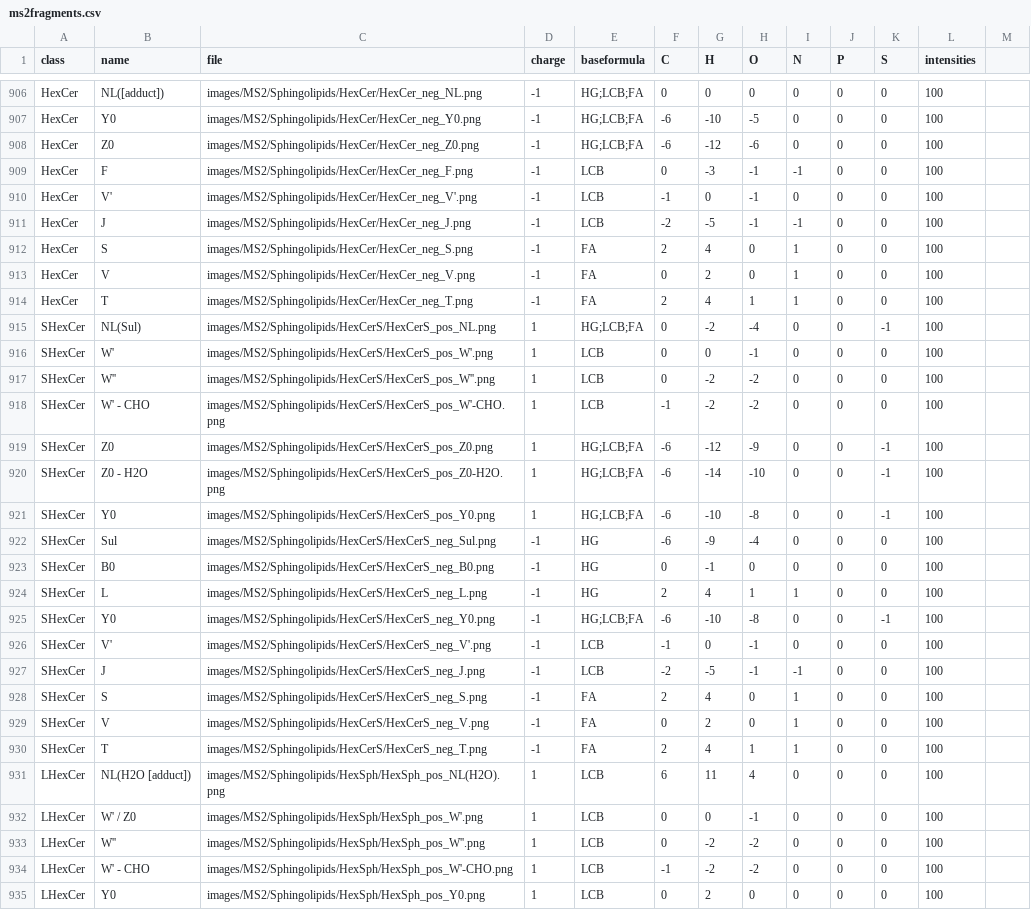
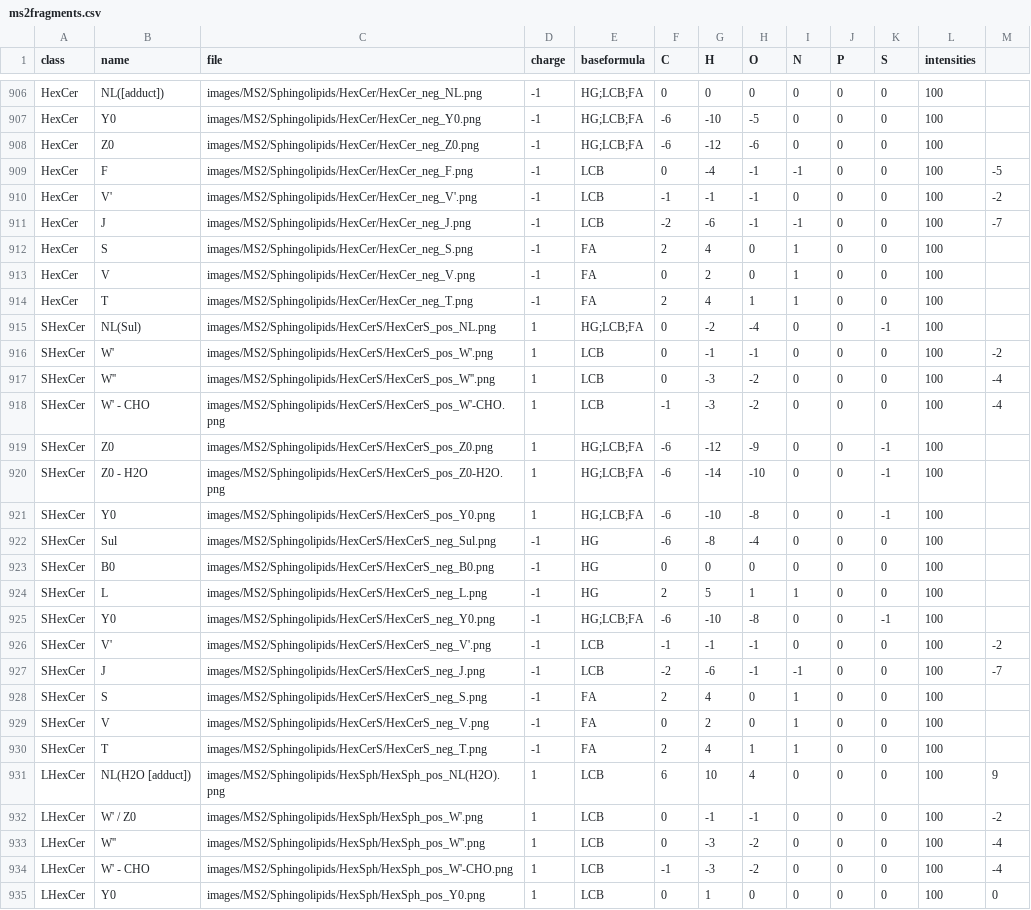
Before and after one commit to lifs-tools/lipidcreator, a CSV file: LipidCreator/data/ms2fragments.csv, drawn as a sheet; only a part is shown, gaps mark what is left out; the diff covers the shown part only.

```diff
--- a/LipidCreator/data/ms2fragments.csv
+++ b/LipidCreator/data/ms2fragments.csv
@@ -909,3 +909,3 @@ HexCer,Z0,images/MS2/Sphingolipids/HexCer/HexCer_neg_Z0.png,-1,HG;LCB;FA,-6,-12,
-HexCer,F,images/MS2/Sphingolipids/HexCer/HexCer_neg_F.png,-1,LCB,0,-3,-1,-1,0,0,100
-HexCer,V',images/MS2/Sphingolipids/HexCer/HexCer_neg_V'.png,-1,LCB,-1,0,-1,0,0,0,100
-HexCer,J,images/MS2/Sphingolipids/HexCer/HexCer_neg_J.png,-1,LCB,-2,-5,-1,-1,0,0,100
+HexCer,F,images/MS2/Sphingolipids/HexCer/HexCer_neg_F.png,-1,LCB,0,-4,-1,-1,0,0,100,-5
+HexCer,V',images/MS2/Sphingolipids/HexCer/HexCer_neg_V'.png,-1,LCB,-1,-1,-1,0,0,0,100,-2
+HexCer,J,images/MS2/Sphingolipids/HexCer/HexCer_neg_J.png,-1,LCB,-2,-6,-1,-1,0,0,100,-7
@@ -916,3 +916,3 @@ SHexCer,NL(Sul),images/MS2/Sphingolipids/HexCerS/HexCerS_pos_NL.png,1,HG;LCB;FA,
-SHexCer,W',images/MS2/Sphingolipids/HexCerS/HexCerS_pos_W'.png,1,LCB,0,0,-1,0,0,0,100
-SHexCer,W'',images/MS2/Sphingolipids/HexCerS/HexCerS_pos_W''.png,1,LCB,0,-2,-2,0,0,0,100
-SHexCer,W' - CHO,images/MS2/Sphingolipids/HexCerS/HexCerS_pos_W'-CHO.png,1,LCB,-1,-2,-2,0,0,0,100
+SHexCer,W',images/MS2/Sphingolipids/HexCerS/HexCerS_pos_W'.png,1,LCB,0,-1,-1,0,0,0,100,-2
+SHexCer,W'',images/MS2/Sphingolipids/HexCerS/HexCerS_pos_W''.png,1,LCB,0,-3,-2,0,0,0,100,-4
+SHexCer,W' - CHO,images/MS2/Sphingolipids/HexCerS/HexCerS_pos_W'-CHO.png,1,LCB,-1,-3,-2,0,0,0,100,-4
@@ -922,3 +922,3 @@ SHexCer,Y0,images/MS2/Sphingolipids/HexCerS/HexCerS_pos_Y0.png,1,HG;LCB;FA,-6,-1
-SHexCer,Sul,images/MS2/Sphingolipids/HexCerS/HexCerS_neg_Sul.png,-1,HG,-6,-9,-4,0,0,0,100
-SHexCer,B0,images/MS2/Sphingolipids/HexCerS/HexCerS_neg_B0.png,-1,HG,0,-1,0,0,0,0,100
-SHexCer,L,images/MS2/Sphingolipids/HexCerS/HexCerS_neg_L.png,-1,HG,2,4,1,1,0,0,100
+SHexCer,Sul,images/MS2/Sphingolipids/HexCerS/HexCerS_neg_Sul.png,-1,HG,-6,-8,-4,0,0,0,100,
+SHexCer,B0,images/MS2/Sphingolipids/HexCerS/HexCerS_neg_B0.png,-1,HG,0,0,0,0,0,0,100,
+SHexCer,L,images/MS2/Sphingolipids/HexCerS/HexCerS_neg_L.png,-1,HG,2,5,1,1,0,0,100,
@@ -926,2 +926,2 @@ SHexCer,Y0,images/MS2/Sphingolipids/HexCerS/HexCerS_neg_Y0.png,-1,HG;LCB;FA,-6,-
-SHexCer,V',images/MS2/Sphingolipids/HexCerS/HexCerS_neg_V'.png,-1,LCB,-1,0,-1,0,0,0,100
-SHexCer,J,images/MS2/Sphingolipids/HexCerS/HexCerS_neg_J.png,-1,LCB,-2,-5,-1,-1,0,0,100
+SHexCer,V',images/MS2/Sphingolipids/HexCerS/HexCerS_neg_V'.png,-1,LCB,-1,-1,-1,0,0,0,100,-2
+SHexCer,J,images/MS2/Sphingolipids/HexCerS/HexCerS_neg_J.png,-1,LCB,-2,-6,-1,-1,0,0,100,-7
@@ -931,5 +931,5 @@ SHexCer,T,images/MS2/Sphingolipids/HexCerS/HexCerS_neg_T.png,-1,FA,2,4,1,1,0,0,1
-LHexCer,NL(H2O [adduct]),images/MS2/Sphingolipids/HexSph/HexSph_pos_NL(H2O).png,1,LCB,6,11,4,0,0,0,100
-LHexCer,W' / Z0,images/MS2/Sphingolipids/HexSph/HexSph_pos_W'.png,1,LCB,0,0,-1,0,0,0,100
-LHexCer,W'',images/MS2/Sphingolipids/HexSph/HexSph_pos_W''.png,1,LCB,0,-2,-2,0,0,0,100
-LHexCer,W' - CHO,images/MS2/Sphingolipids/HexSph/HexSph_pos_W'-CHO.png,1,LCB,-1,-2,-2,0,0,0,100
-LHexCer,Y0,images/MS2/Sphingolipids/HexSph/HexSph_pos_Y0.png,1,LCB,0,2,0,0,0,0,100
+LHexCer,NL(H2O [adduct]),images/MS2/Sphingolipids/HexSph/HexSph_pos_NL(H2O).png,1,LCB,6,10,4,0,0,0,100,9
+LHexCer,W' / Z0,images/MS2/Sphingolipids/HexSph/HexSph_pos_W'.png,1,LCB,0,-1,-1,0,0,0,100,-2
+LHexCer,W'',images/MS2/Sphingolipids/HexSph/HexSph_pos_W''.png,1,LCB,0,-3,-2,0,0,0,100,-4
+LHexCer,W' - CHO,images/MS2/Sphingolipids/HexSph/HexSph_pos_W'-CHO.png,1,LCB,-1,-3,-2,0,0,0,100,-4
+LHexCer,Y0,images/MS2/Sphingolipids/HexSph/HexSph_pos_Y0.png,1,LCB,0,1,0,0,0,0,100,0
```
Also changed, not shown: 2 added rows and 117 edited cells elsewhere in this file, LipidCreator/data/headgroups.csv, LipidCreator/data/unit-test-transition-list.csv, 4 other files.
